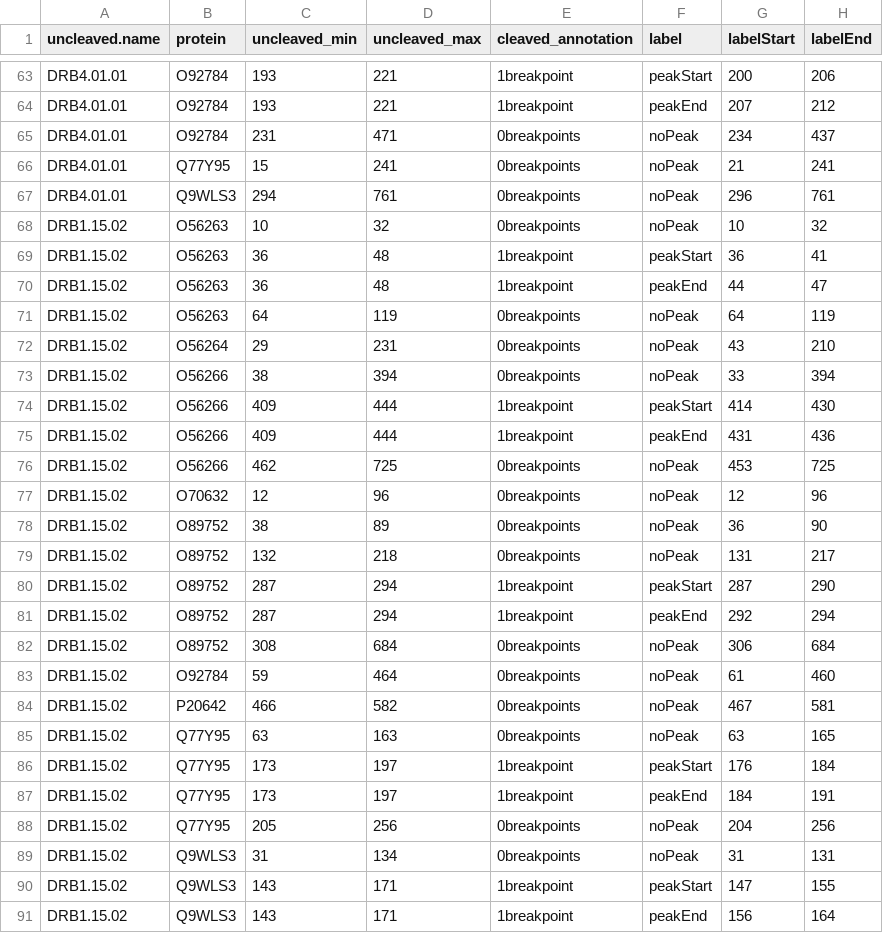
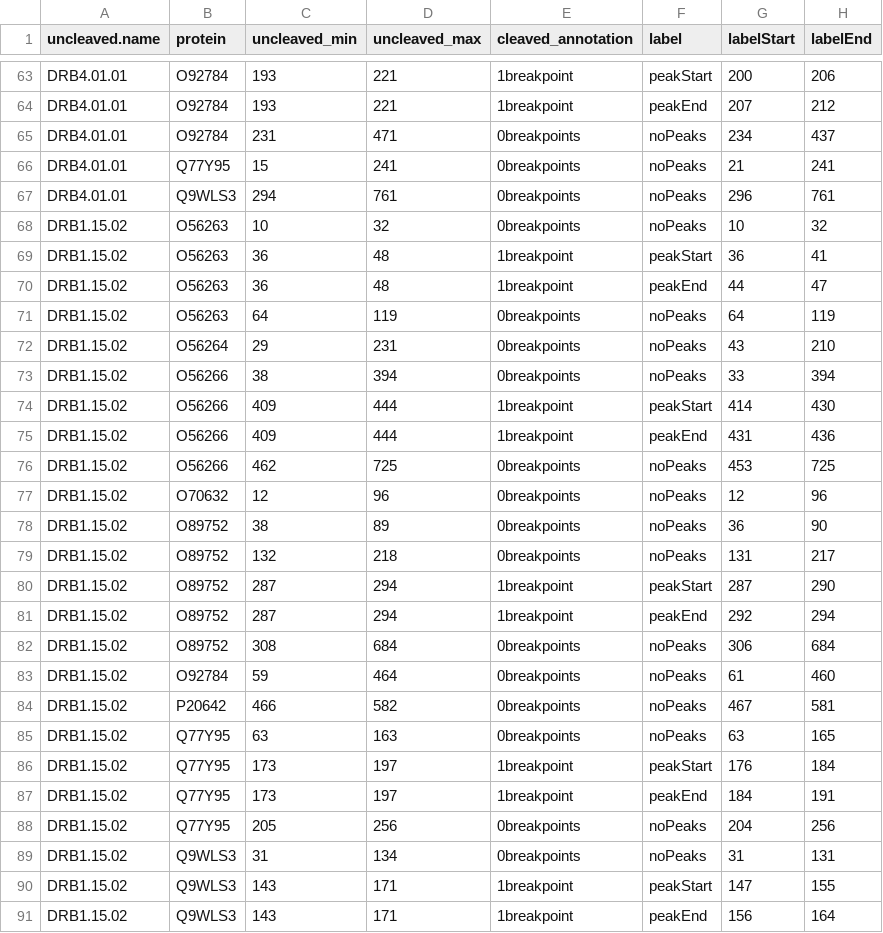
Before and after one commit to tdhock/pepseq-paper, a CSV file: pepseq9.labels.csv, drawn as a sheet; only a part is shown, gaps mark what is left out; the diff covers the shown part only.

Commit message:
labels viz

```diff
--- a/pepseq9.labels.csv
+++ b/pepseq9.labels.csv
@@ -64,27 +64,27 @@ DRB4.01.01,O92784,193,221,1breakpoint,peakStart,200,206
 DRB4.01.01,O92784,193,221,1breakpoint,peakEnd,207,212
-DRB4.01.01,O92784,231,471,0breakpoints,noPeak,234,437
-DRB4.01.01,Q77Y95,15,241,0breakpoints,noPeak,21,241
-DRB4.01.01,Q9WLS3,294,761,0breakpoints,noPeak,296,761
-DRB1.15.02,O56263,10,32,0breakpoints,noPeak,10,32
+DRB4.01.01,O92784,231,471,0breakpoints,noPeaks,234,437
+DRB4.01.01,Q77Y95,15,241,0breakpoints,noPeaks,21,241
+DRB4.01.01,Q9WLS3,294,761,0breakpoints,noPeaks,296,761
+DRB1.15.02,O56263,10,32,0breakpoints,noPeaks,10,32
 DRB1.15.02,O56263,36,48,1breakpoint,peakStart,36,41
 DRB1.15.02,O56263,36,48,1breakpoint,peakEnd,44,47
-DRB1.15.02,O56263,64,119,0breakpoints,noPeak,64,119
-DRB1.15.02,O56264,29,231,0breakpoints,noPeak,43,210
-DRB1.15.02,O56266,38,394,0breakpoints,noPeak,33,394
+DRB1.15.02,O56263,64,119,0breakpoints,noPeaks,64,119
+DRB1.15.02,O56264,29,231,0breakpoints,noPeaks,43,210
+DRB1.15.02,O56266,38,394,0breakpoints,noPeaks,33,394
 DRB1.15.02,O56266,409,444,1breakpoint,peakStart,414,430
 DRB1.15.02,O56266,409,444,1breakpoint,peakEnd,431,436
-DRB1.15.02,O56266,462,725,0breakpoints,noPeak,453,725
-DRB1.15.02,O70632,12,96,0breakpoints,noPeak,12,96
-DRB1.15.02,O89752,38,89,0breakpoints,noPeak,36,90
-DRB1.15.02,O89752,132,218,0breakpoints,noPeak,131,217
+DRB1.15.02,O56266,462,725,0breakpoints,noPeaks,453,725
+DRB1.15.02,O70632,12,96,0breakpoints,noPeaks,12,96
+DRB1.15.02,O89752,38,89,0breakpoints,noPeaks,36,90
+DRB1.15.02,O89752,132,218,0breakpoints,noPeaks,131,217
 DRB1.15.02,O89752,287,294,1breakpoint,peakStart,287,290
 DRB1.15.02,O89752,287,294,1breakpoint,peakEnd,292,294
-DRB1.15.02,O89752,308,684,0breakpoints,noPeak,306,684
-DRB1.15.02,O92784,59,464,0breakpoints,noPeak,61,460
-DRB1.15.02,P20642,466,582,0breakpoints,noPeak,467,581
-DRB1.15.02,Q77Y95,63,163,0breakpoints,noPeak,63,165
+DRB1.15.02,O89752,308,684,0breakpoints,noPeaks,306,684
+DRB1.15.02,O92784,59,464,0breakpoints,noPeaks,61,460
+DRB1.15.02,P20642,466,582,0breakpoints,noPeaks,467,581
+DRB1.15.02,Q77Y95,63,163,0breakpoints,noPeaks,63,165
 DRB1.15.02,Q77Y95,173,197,1breakpoint,peakStart,176,184
 DRB1.15.02,Q77Y95,173,197,1breakpoint,peakEnd,184,191
-DRB1.15.02,Q77Y95,205,256,0breakpoints,noPeak,204,256
-DRB1.15.02,Q9WLS3,31,134,0breakpoints,noPeak,31,131
+DRB1.15.02,Q77Y95,205,256,0breakpoints,noPeaks,204,256
+DRB1.15.02,Q9WLS3,31,134,0breakpoints,noPeaks,31,131
 DRB1.15.02,Q9WLS3,143,171,1breakpoint,peakStart,147,155
```
Also changed, not shown: 182 edited cells elsewhere in this file, 3 other files.
